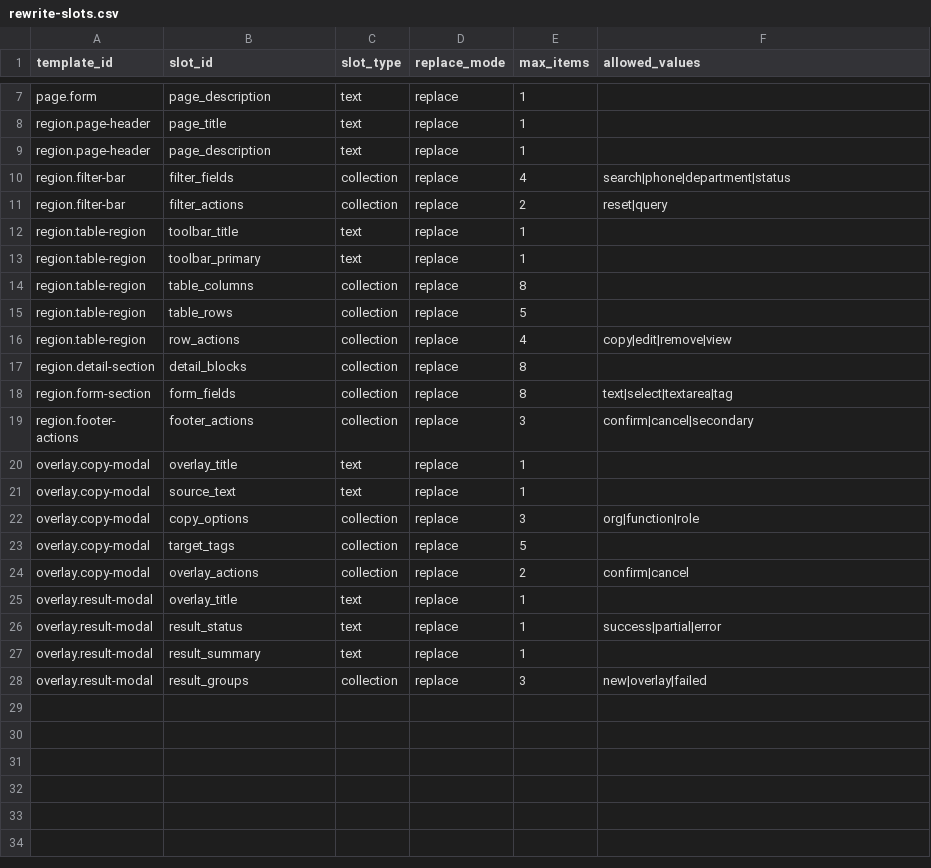
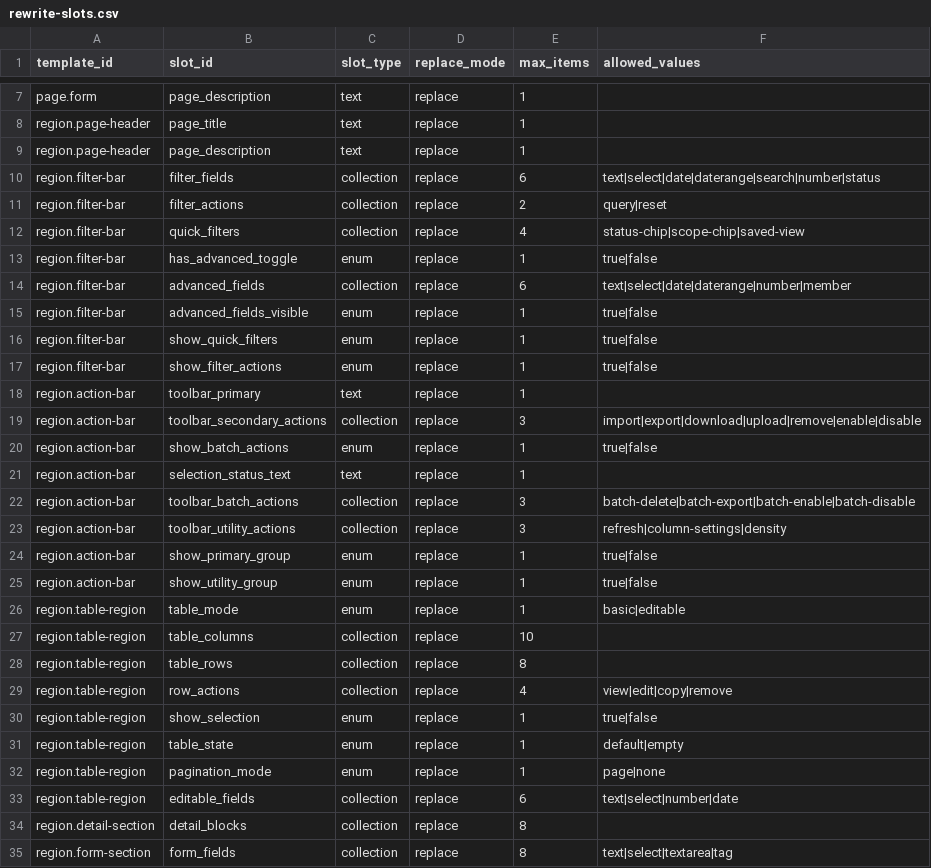
Before and after one commit to A5356263/xft-design, a CSV file: .claude/skills/xft-design/data/retrieval/rewrite-slots.csv, drawn as a sheet; only a part is shown, gaps mark what is left out; the shorter side is filled out with more unchanged rows.

```diff
--- a/.claude/skills/xft-design/data/retrieval/rewrite-slots.csv
+++ b/.claude/skills/xft-design/data/retrieval/rewrite-slots.csv
@@ -9,9 +9,26 @@ region.page-header,page_title,text,replace,1,
 region.page-header,page_description,text,replace,1,
-region.filter-bar,filter_fields,collection,replace,4,search|phone|department|status
-region.filter-bar,filter_actions,collection,replace,2,reset|query
-region.table-region,toolbar_title,text,replace,1,
-region.table-region,toolbar_primary,text,replace,1,
-region.table-region,table_columns,collection,replace,8,
-region.table-region,table_rows,collection,replace,5,
-region.table-region,row_actions,collection,replace,4,copy|edit|remove|view
+region.filter-bar,filter_fields,collection,replace,6,text|select|date|daterange|search|number|status
+region.filter-bar,filter_actions,collection,replace,2,query|reset
+region.filter-bar,quick_filters,collection,replace,4,status-chip|scope-chip|saved-view
+region.filter-bar,has_advanced_toggle,enum,replace,1,true|false
+region.filter-bar,advanced_fields,collection,replace,6,text|select|date|daterange|number|member
+region.filter-bar,advanced_fields_visible,enum,replace,1,true|false
+region.filter-bar,show_quick_filters,enum,replace,1,true|false
+region.filter-bar,show_filter_actions,enum,replace,1,true|false
+region.action-bar,toolbar_primary,text,replace,1,
+region.action-bar,toolbar_secondary_actions,collection,replace,3,import|export|download|upload|remove|enable|disable
+region.action-bar,show_batch_actions,enum,replace,1,true|false
+region.action-bar,selection_status_text,text,replace,1,
+region.action-bar,toolbar_batch_actions,collection,replace,3,batch-delete|batch-export|batch-enable|batch-disable
+region.action-bar,toolbar_utility_actions,collection,replace,3,refresh|column-settings|density
+region.action-bar,show_primary_group,enum,replace,1,true|false
+region.action-bar,show_utility_group,enum,replace,1,true|false
+region.table-region,table_mode,enum,replace,1,basic|editable
+region.table-region,table_columns,collection,replace,10,
+region.table-region,table_rows,collection,replace,8,
+region.table-region,row_actions,collection,replace,4,view|edit|copy|remove
+region.table-region,show_selection,enum,replace,1,true|false
+region.table-region,table_state,enum,replace,1,default|empty
+region.table-region,pagination_mode,enum,replace,1,page|none
+region.table-region,editable_fields,collection,replace,6,text|select|number|date
 region.detail-section,detail_blocks,collection,replace,8,
```
Also changed, not shown: .claude/skills/xft-design/data/retrieval/intent-tags.csv, .claude/skills/xft-design/data/retrieval/region-routes.csv, 20 other files.
